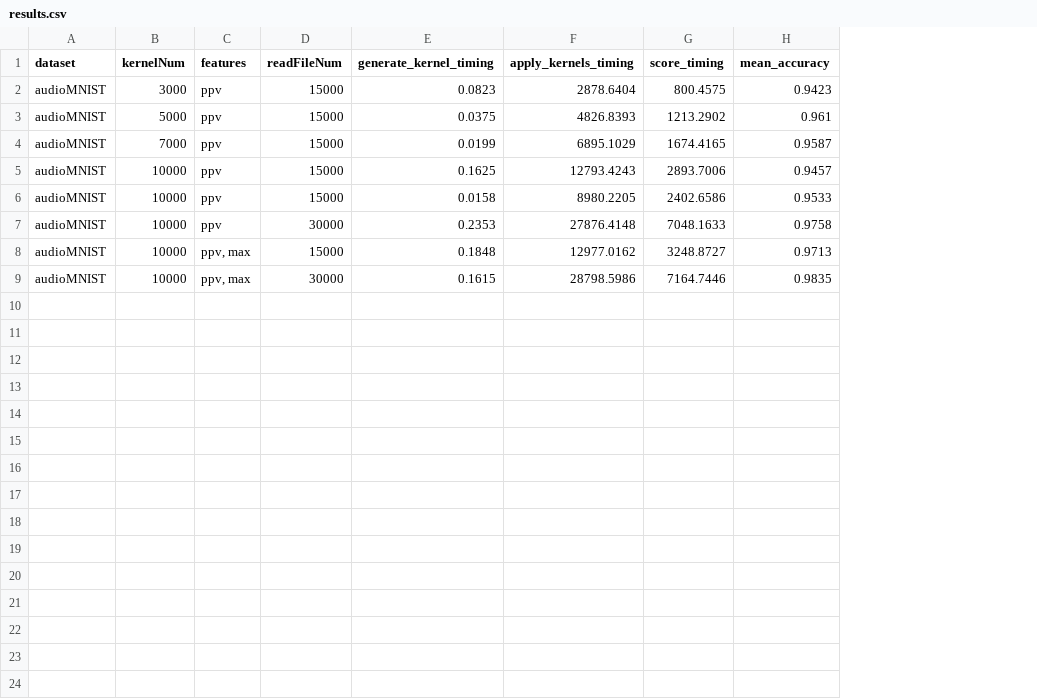
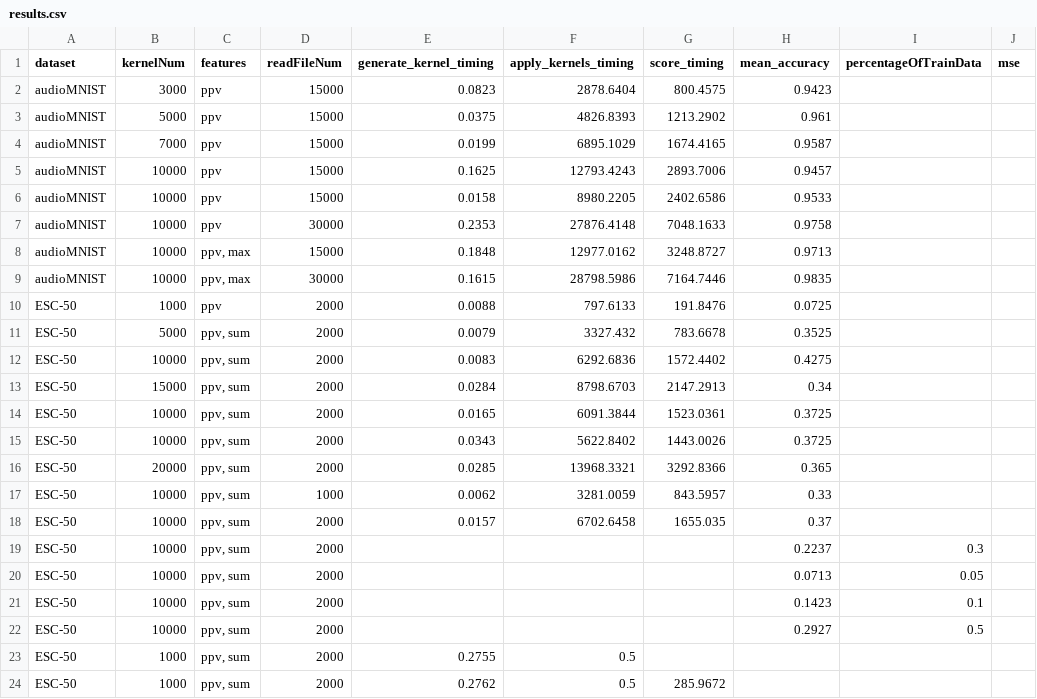
Before and after one commit to JinyiChenUofT/Speech-Signals-Classification-with-Random-Convolution-Kernels, a CSV file: results.csv, drawn as a sheet; the diff names each change by its address in the sheet, - before the commit and + after, or states it on an @@ line.

```diff
--- a/results.csv
+++ b/results.csv
+column I (percentageOfTrainData), empty
+column J (mse), empty
+row 10: ESC-50 | 1000 | ppv | 2000 | 0.0088 | 797.6133 | 191.8476 | 0.0725
+row 11: ESC-50 | 5000 | ppv, sum | 2000 | 0.0079 | 3327.432 | 783.6678 | 0.3525
+row 12: ESC-50 | 10000 | ppv, sum | 2000 | 0.0083 | 6292.6836 | 1572.4402 | 0.4275
+row 13: ESC-50 | 15000 | ppv, sum | 2000 | 0.0284 | 8798.6703 | 2147.2913 | 0.34
+row 14: ESC-50 | 10000 | ppv, sum | 2000 | 0.0165 | 6091.3844 | 1523.0361 | 0.3725
+row 15: ESC-50 | 10000 | ppv, sum | 2000 | 0.0343 | 5622.8402 | 1443.0026 | 0.3725
+row 16: ESC-50 | 20000 | ppv, sum | 2000 | 0.0285 | 13968.3321 | 3292.8366 | 0.365
+row 17: ESC-50 | 10000 | ppv, sum | 1000 | 0.0062 | 3281.0059 | 843.5957 | 0.33
+row 18: ESC-50 | 10000 | ppv, sum | 2000 | 0.0157 | 6702.6458 | 1655.035 | 0.37
+row 19: ESC-50 | 10000 | ppv, sum | 2000 |  |  |  | 0.2237 | 0.3
+row 20: ESC-50 | 10000 | ppv, sum | 2000 |  |  |  | 0.0713 | 0.05
+row 21: ESC-50 | 10000 | ppv, sum | 2000 |  |  |  | 0.1423 | 0.1
+row 22: ESC-50 | 10000 | ppv, sum | 2000 |  |  |  | 0.2927 | 0.5
+row 23: ESC-50 | 1000 | ppv, sum | 2000 | 0.2755 | 0.5
+row 24: ESC-50 | 1000 | ppv, sum | 2000 | 0.2762 | 0.5 | 285.9672
```
Also changed, not shown: 15 other files.
